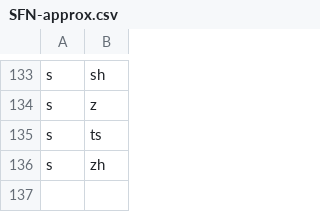
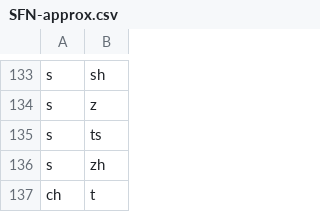
Before and after one commit to BaileyTrotter/mtd-starter, a CSV file: transducers/SFN-approx.csv, drawn as a sheet; only a part is shown, gaps mark what is left out; the diff names each change by its address in the sheet, - before the commit and + after, or states it on an @@ line.

Commit message:
Update SFN-approx.csv

```diff
--- a/transducers/SFN-approx.csv
+++ b/transducers/SFN-approx.csv
+row 137: ch | t
```
